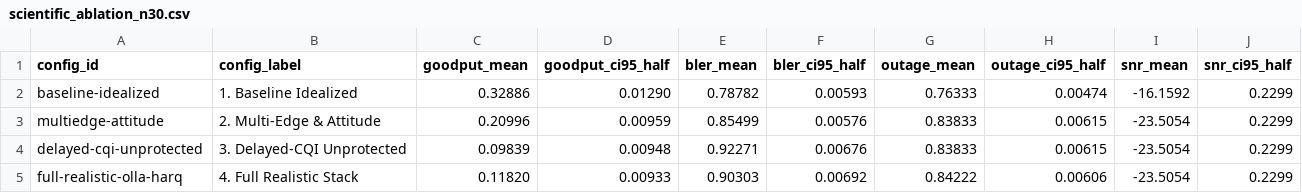
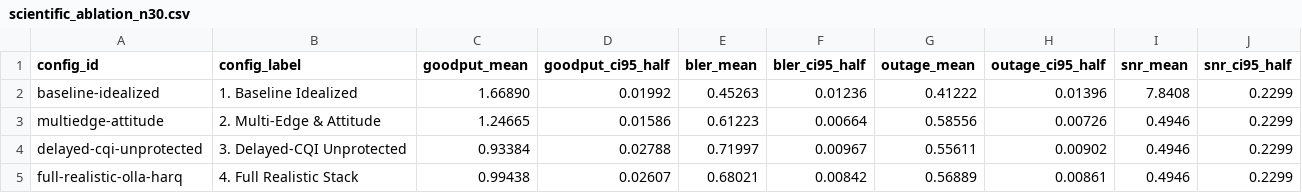
Before and after one commit to JustAnoobCat/tactical-xband-digital-twin, a CSV file: benchmark_results/scientific_ablation_n30.csv, drawn as a sheet.

```diff
--- a/benchmark_results/scientific_ablation_n30.csv
+++ b/benchmark_results/scientific_ablation_n30.csv
@@ -1,5 +1,5 @@
 config_id,config_label,goodput_mean,goodput_ci95_half,bler_mean,bler_ci95_half,outage_mean,outage_ci95_half,snr_mean,snr_ci95_half
-baseline-idealized,"1. Baseline Idealized",0.32886,0.01290,0.78782,0.00593,0.76333,0.00474,-16.1592,0.2299
-multiedge-attitude,"2. Multi-Edge & Attitude",0.20996,0.00959,0.85499,0.00576,0.83833,0.00615,-23.5054,0.2299
-delayed-cqi-unprotected,"3. Delayed-CQI Unprotected",0.09839,0.00948,0.92271,0.00676,0.83833,0.00615,-23.5054,0.2299
-full-realistic-olla-harq,"4. Full Realistic Stack",0.11820,0.00933,0.90303,0.00692,0.84222,0.00606,-23.5054,0.2299
+baseline-idealized,"1. Baseline Idealized",1.66890,0.01992,0.45263,0.01236,0.41222,0.01396,7.8408,0.2299
+multiedge-attitude,"2. Multi-Edge & Attitude",1.24665,0.01586,0.61223,0.00664,0.58556,0.00726,0.4946,0.2299
+delayed-cqi-unprotected,"3. Delayed-CQI Unprotected",0.93384,0.02788,0.71997,0.00967,0.55611,0.00902,0.4946,0.2299
+full-realistic-olla-harq,"4. Full Realistic Stack",0.99438,0.02607,0.68021,0.00842,0.56889,0.00861,0.4946,0.2299
```
Also changed, not shown: 13 other files.
